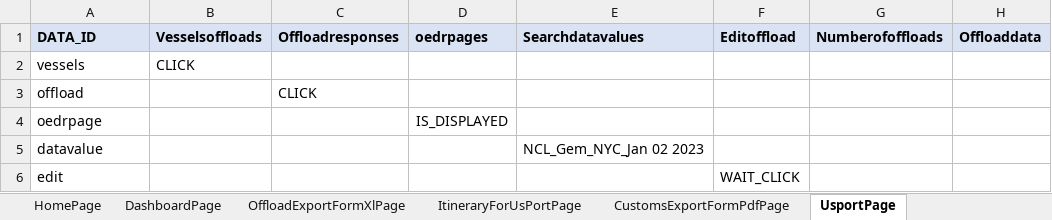
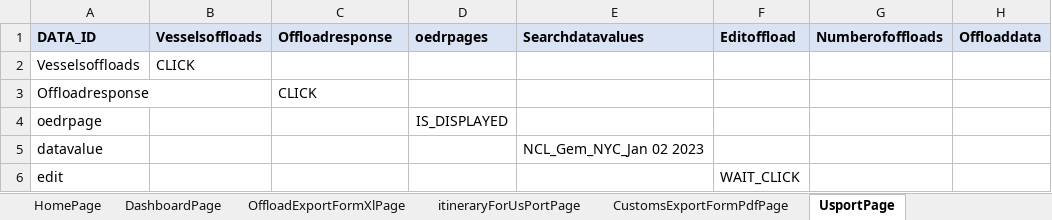
Before and after one commit to sravanpendyala/ccpautomation, an Excel workbook: config/uat/ccp/nclccp.xlsx, sheet UsportPage, drawn as a sheet; only a part is shown; values as stored, in another font and other column widths than the file's, no borders; the diff names each change by its address in the sheet, - before the commit and + after, or states it on an @@ line.

```diff
--- a/config/uat/ccp/nclccp.xlsx (sheet UsportPage)
+++ b/config/uat/ccp/nclccp.xlsx (sheet UsportPage)
-sheet tab: ItineraryForUsPortPage
+sheet tab: itineraryForUsPortPage
-C1: Offloadresponses
+C1: Offloadresponse
-A2 (DATA_ID): vessels
+A2 (DATA_ID): Vesselsoffloads
-A3 (DATA_ID): offload
+A3 (DATA_ID): Offloadresponse
```
Also changed, not shown: sheet AmendEditOffloadFormPage, sheet itineraryForUsPortPage, sheet HomePage, 15 other files.
